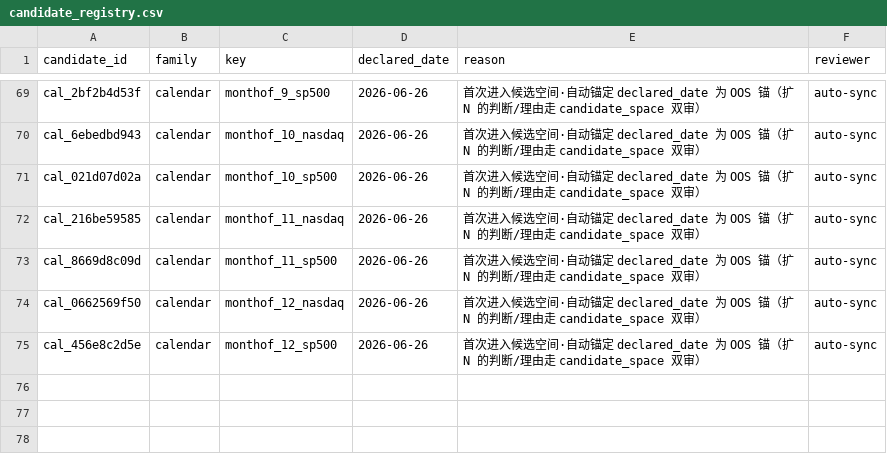
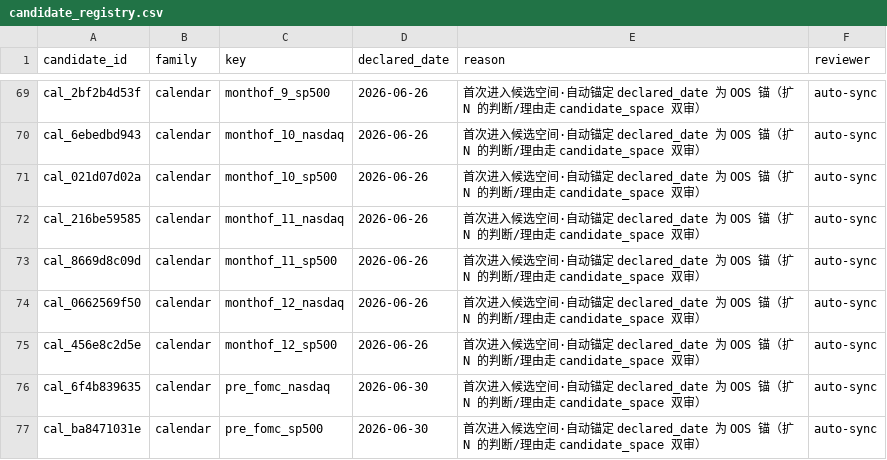
Before and after one commit to Vambrocop/valpha-lab, a CSV file: market-analysis/data/candidate_registry.csv, drawn as a sheet; only a part is shown, gaps mark what is left out; the diff names each change by its address in the sheet, - before the commit and + after, or states it on an @@ line.

```diff
--- a/market-analysis/data/candidate_registry.csv
+++ b/market-analysis/data/candidate_registry.csv
+row 76: cal_6f4b839635 | calendar | pre_fomc_nasdaq | 2026-06-30 | 首次进入候选空间·自动锚定 declared_date 为 OOS 锚（扩 N 的判断/理由走 candidate_space 双审） | auto-sync
+row 77: cal_ba8471031e | calendar | pre_fomc_sp500 | 2026-06-30 | 首次进入候选空间·自动锚定 declared_date 为 OOS 锚（扩 N 的判断/理由走 candidate_space 双审） | auto-sync
```
Also changed, not shown: market-analysis/data/autodiscovery_log.csv, 6 other files.
